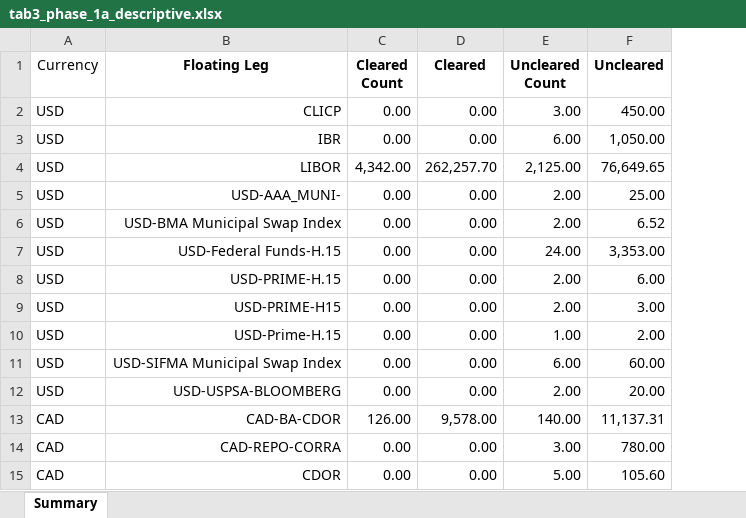
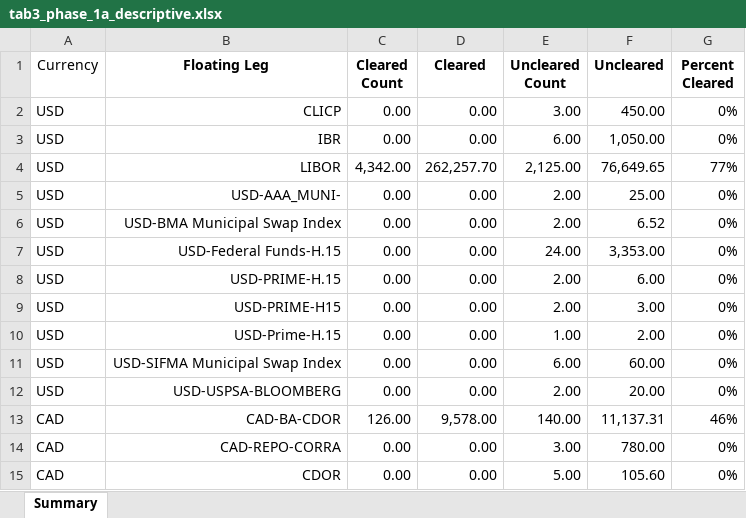
Before and after one commit to arnoblalam/irs-pricing-python, an Excel workbook: results/tables/tab3_phase_1a_descriptive.xlsx, sheet Summary, drawn as a sheet; values as stored, in another font and other column widths than the file's, no borders; the diff names each change by its address in the sheet, - before the commit and + after, or states it on an @@ line.

Commit message:
Results

```diff
--- a/results/tables/tab3_phase_1a_descriptive.xlsx (sheet Summary)
+++ b/results/tables/tab3_phase_1a_descriptive.xlsx (sheet Summary)
+column G (Percent Cleared), rows 2-15: 0% | 0% | 77% | 0% | 0% | 0% | 0% | 0% | 0% | 0% | 0% | 46% | 0% | 0%
```
Also changed, not shown: results/tables/tab3_phase_1_descriptive.xlsx, 4 other files.
